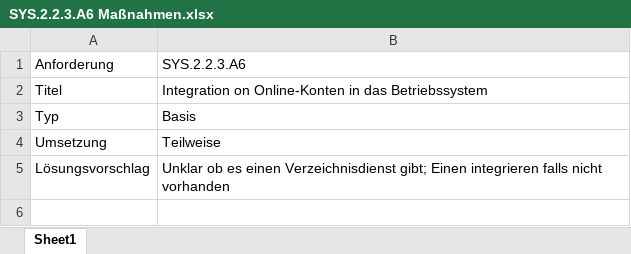
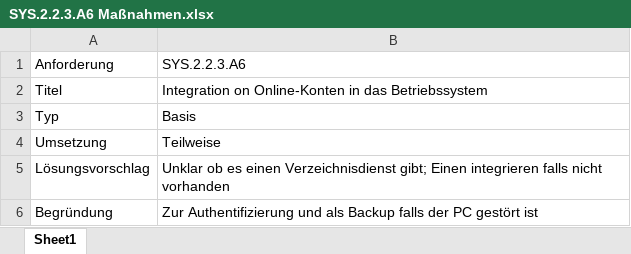
Before and after one commit to Antimater/Lernfeld4, an Excel workbook: Lernfeld 4 Teil 5/SYS.2.2.3/SYS.2.2.3.A6 Maßnahmen.xlsx, sheet Sheet1, drawn as a sheet; values as stored, in another font and other column widths than the file's, no borders; the diff names each change by its address in the sheet, - before the commit and + after, or states it on an @@ line.

```diff
--- a/Lernfeld 4 Teil 5/SYS.2.2.3/SYS.2.2.3.A6 Maßnahmen.xlsx (sheet Sheet1)
+++ b/Lernfeld 4 Teil 5/SYS.2.2.3/SYS.2.2.3.A6 Maßnahmen.xlsx (sheet Sheet1)
+row 6: Begründung | Zur Authentifizierung und als Backup falls der PC gestört ist
```
Also changed, not shown: Lernfeld 4 Teil 5/SYS.2.1/SYS.2.1.A1 Maßnahmen.xlsx, Lernfeld 4 Teil 5/SYS.2.1/SYS.2.1.A8 Maßnahmen.xlsx, 29 other files.
